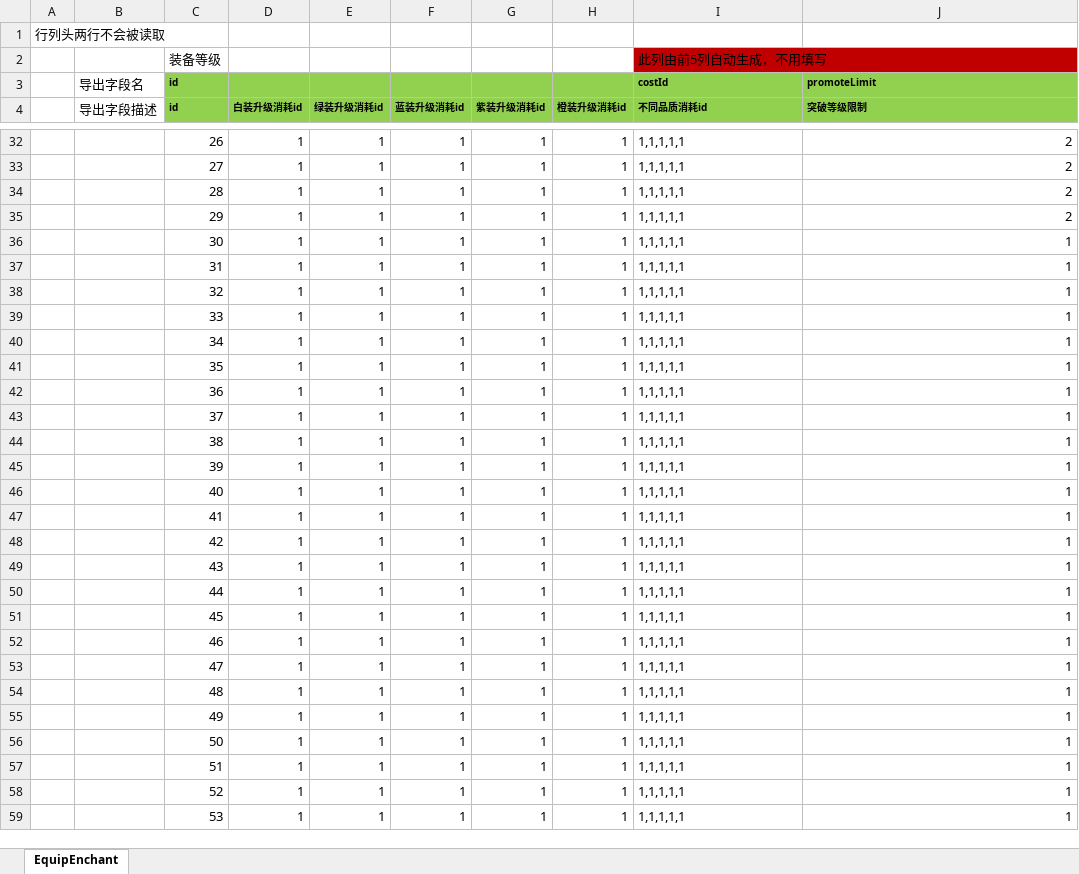
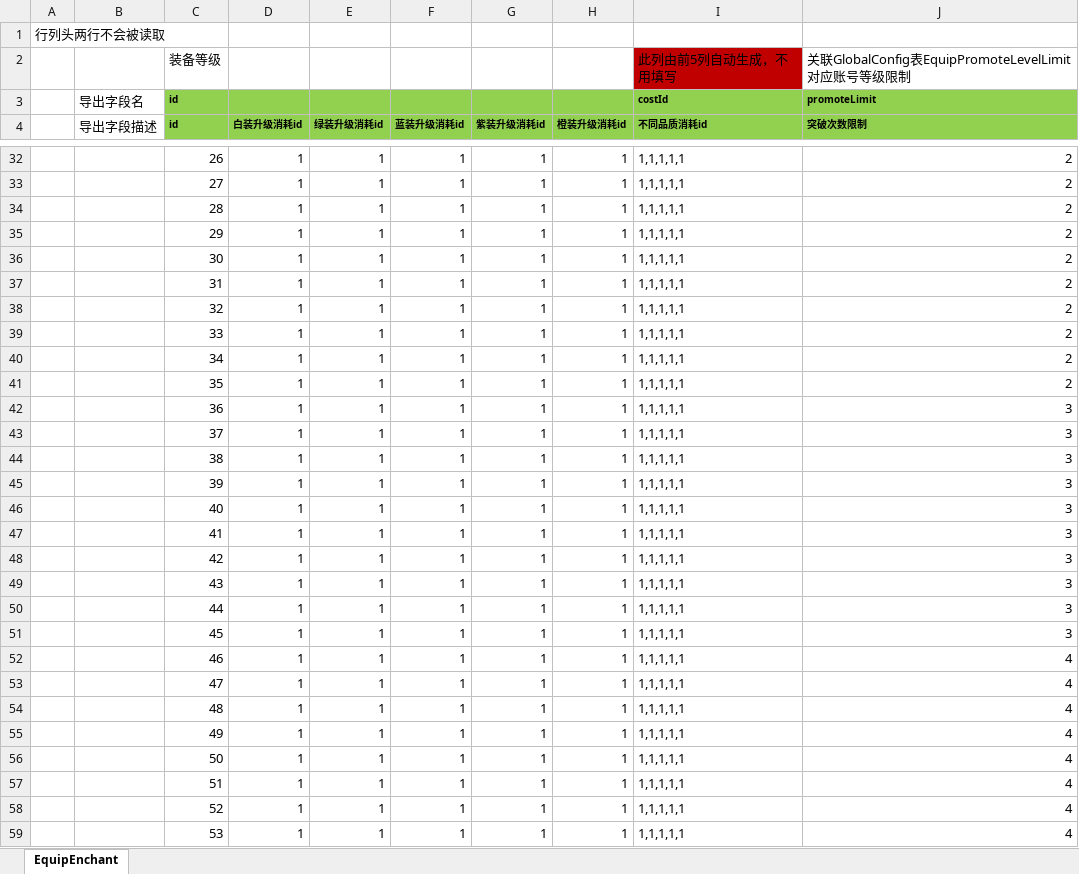
Before and after one commit to east-eden/excel, an Excel workbook: global/EquipLevelup.xlsx, sheet EquipEnchant, drawn as a sheet; only a part is shown, gaps mark what is left out; values as stored, in another font and other column widths than the file's, no borders; the diff covers the shown part only; the diff names each change by its address in the sheet, - before the commit and + after, or states it on an @@ line.

```diff
--- a/global/EquipLevelup.xlsx (sheet EquipEnchant)
+++ b/global/EquipLevelup.xlsx (sheet EquipEnchant)
-J2 (突破次数限制): (empty)
+J2 (突破次数限制): 关联GlobalConfig表EquipPromoteLevelLimit对应账号等级限制
-J4: 突破等级限制
+J4: 突破次数限制
-J36:J41 (突破次数限制): 1
+J36:J41 (突破次数限制): 2
-J42:J51 (突破次数限制): 1
+J42:J51 (突破次数限制): 3
-J52:J59 (突破次数限制): 1
+J52:J59 (突破次数限制): 4
```
Also changed, not shown: 5 added rows and 7 edited cells elsewhere in this sheet, global/GlobalConfig.xlsx.
